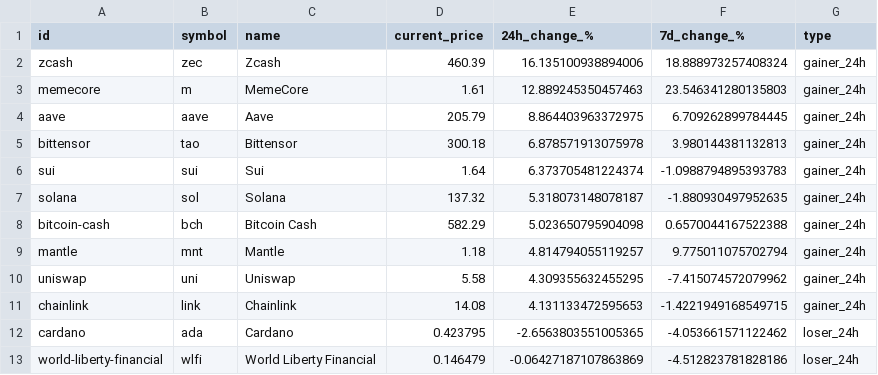
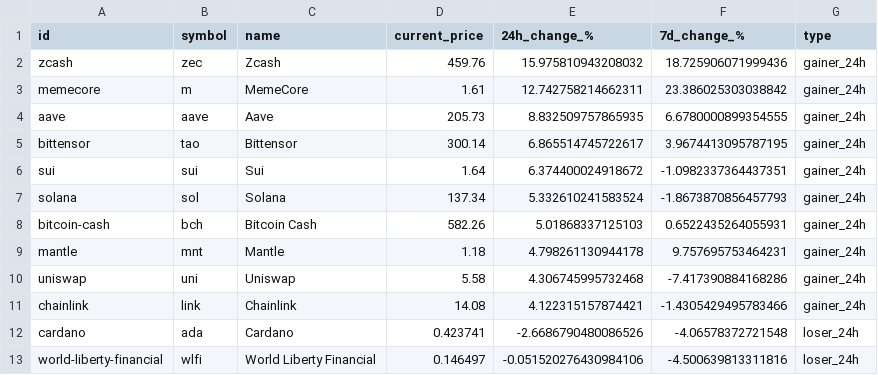
Before and after one commit to rfrm-dao/MarketDataResearch, a CSV file: TopGainersAndLosers.csv, drawn as a sheet; only a part is shown; the diff covers the shown part only.

```diff
--- a/TopGainersAndLosers.csv
+++ b/TopGainersAndLosers.csv
@@ -1,13 +1,13 @@
 id,symbol,name,current_price,24h_change_%,7d_change_%,type
-zcash,zec,Zcash,460.39,16.135100938894006,18.888973257408324,gainer_24h
-memecore,m,MemeCore,1.61,12.889245350457463,23.546341280135803,gainer_24h
-aave,aave,Aave,205.79,8.864403963372975,6.709262899784445,gainer_24h
-bittensor,tao,Bittensor,300.18,6.878571913075978,3.980144381132813,gainer_24h
-sui,sui,Sui,1.64,6.373705481224374,-1.0988794895393783,gainer_24h
-solana,sol,Solana,137.32,5.318073148078187,-1.880930497952635,gainer_24h
-bitcoin-cash,bch,Bitcoin Cash,582.29,5.023650795904098,0.6570044167522388,gainer_24h
-mantle,mnt,Mantle,1.18,4.814794055119257,9.775011075702794,gainer_24h
-uniswap,uni,Uniswap,5.58,4.309355632455295,-7.415074572079962,gainer_24h
-chainlink,link,Chainlink,14.08,4.131133472595653,-1.4221949168549715,gainer_24h
-cardano,ada,Cardano,0.423795,-2.6563803551005365,-4.053661571122462,loser_24h
-world-liberty-financial,wlfi,World Liberty Financial,0.146479,-0.06427187107863869,-4.512823781828186,loser_24h
+zcash,zec,Zcash,459.76,15.975810943208032,18.725906071999436,gainer_24h
+memecore,m,MemeCore,1.61,12.742758214662311,23.386025303038842,gainer_24h
+aave,aave,Aave,205.73,8.832509757865935,6.6780000899354555,gainer_24h
+bittensor,tao,Bittensor,300.14,6.865514745722617,3.9674413095787195,gainer_24h
+sui,sui,Sui,1.64,6.374400024918672,-1.0982337364437351,gainer_24h
+solana,sol,Solana,137.34,5.332610241583524,-1.8673870856457793,gainer_24h
+bitcoin-cash,bch,Bitcoin Cash,582.26,5.01868337125103,0.6522435264055931,gainer_24h
+mantle,mnt,Mantle,1.18,4.798261130944178,9.757695753464231,gainer_24h
+uniswap,uni,Uniswap,5.58,4.306745995732468,-7.417390884168286,gainer_24h
+chainlink,link,Chainlink,14.08,4.122315157874421,-1.4305429495783466,gainer_24h
+cardano,ada,Cardano,0.423741,-2.6686790480086526,-4.06578372721548,loser_24h
+world-liberty-financial,wlfi,World Liberty Financial,0.146497,-0.051520276430984106,-4.500639813311816,loser_24h
```
Also changed, not shown: 5 added rows, 5 removed rows and 61 edited cells elsewhere in this file, CategoryPerformance.csv.
